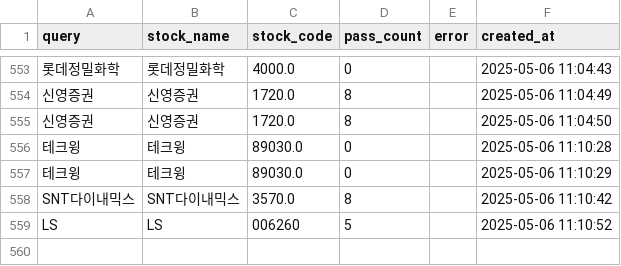
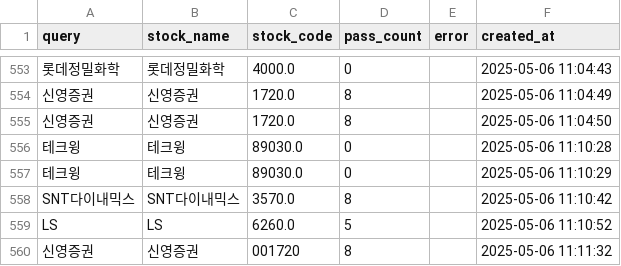
Before and after one commit to MinHoBinE/minhobin, a CSV file: data/analysis_history.csv, drawn as a sheet; only a part is shown, gaps mark what is left out; the diff names each change by its address in the sheet, - before the commit and + after, or states it on an @@ line.

Commit message:
Add analysis history: 신영증권

```diff
--- a/data/analysis_history.csv
+++ b/data/analysis_history.csv
-C559 (stock_code): 006260
+C559 (stock_code): 6260.0
+row 560: 신영증권 | 신영증권 | 001720 | 8 |  | 2025-05-06 11:11:32
```
